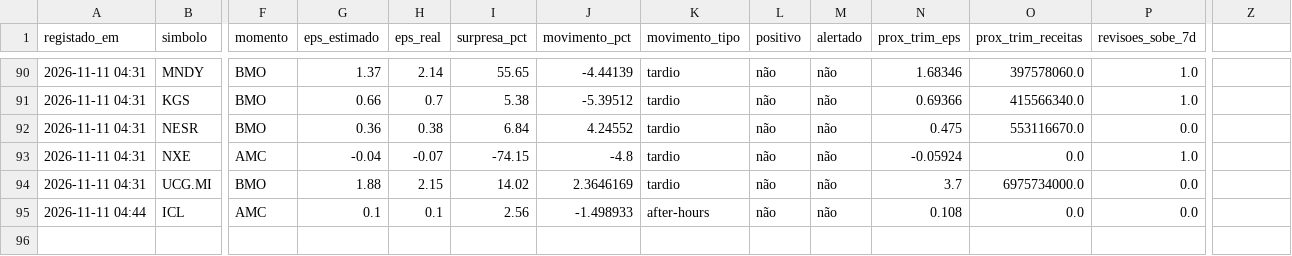
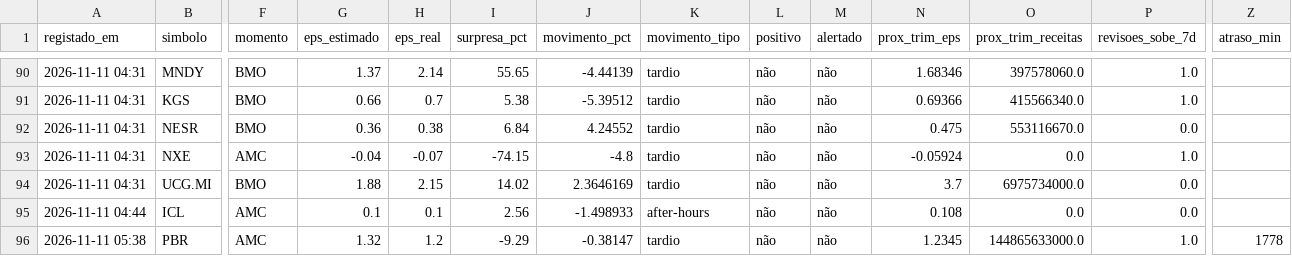
Before and after one commit to luispereira1999/bot-resultados, a CSV file: data/registo.csv, drawn as a sheet; only a part is shown, gaps mark what is left out; rows hold the shown columns only; the diff names each change by its address in the sheet, - before the commit and + after, or states it on an @@ line.

```diff
--- a/data/registo.csv
+++ b/data/registo.csv
-Z1: (empty)
+Z1: atraso_min
+row 96: 2026-11-11 05:38 | PBR | AMC | 1.32 | 1.2 | -9.29 | -0.38147 | tardio | não | não | 1.2345 | 144865633000.0 | 1.0 | 1778
```
Also changed, not shown: 1 other file.
